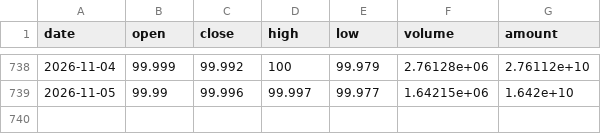
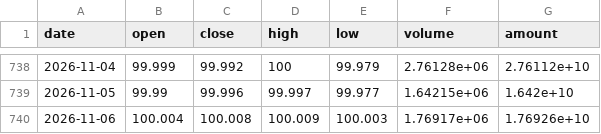
Before and after one commit to zhangxuegel/finance-agent, a CSV file: data/live/511990.csv, drawn as a sheet; only a part is shown, gaps mark what is left out; the diff names each change by its address in the sheet, - before the commit and + after, or states it on an @@ line.

```diff
--- a/data/live/511990.csv
+++ b/data/live/511990.csv
+row 740: 2026-11-06 | 100.004 | 100.008 | 100.009 | 100.003 | 1.76917e+06 | 1.76926e+10
```
Also changed, not shown: data/159915.csv, data/511990.csv, 25 other files.
